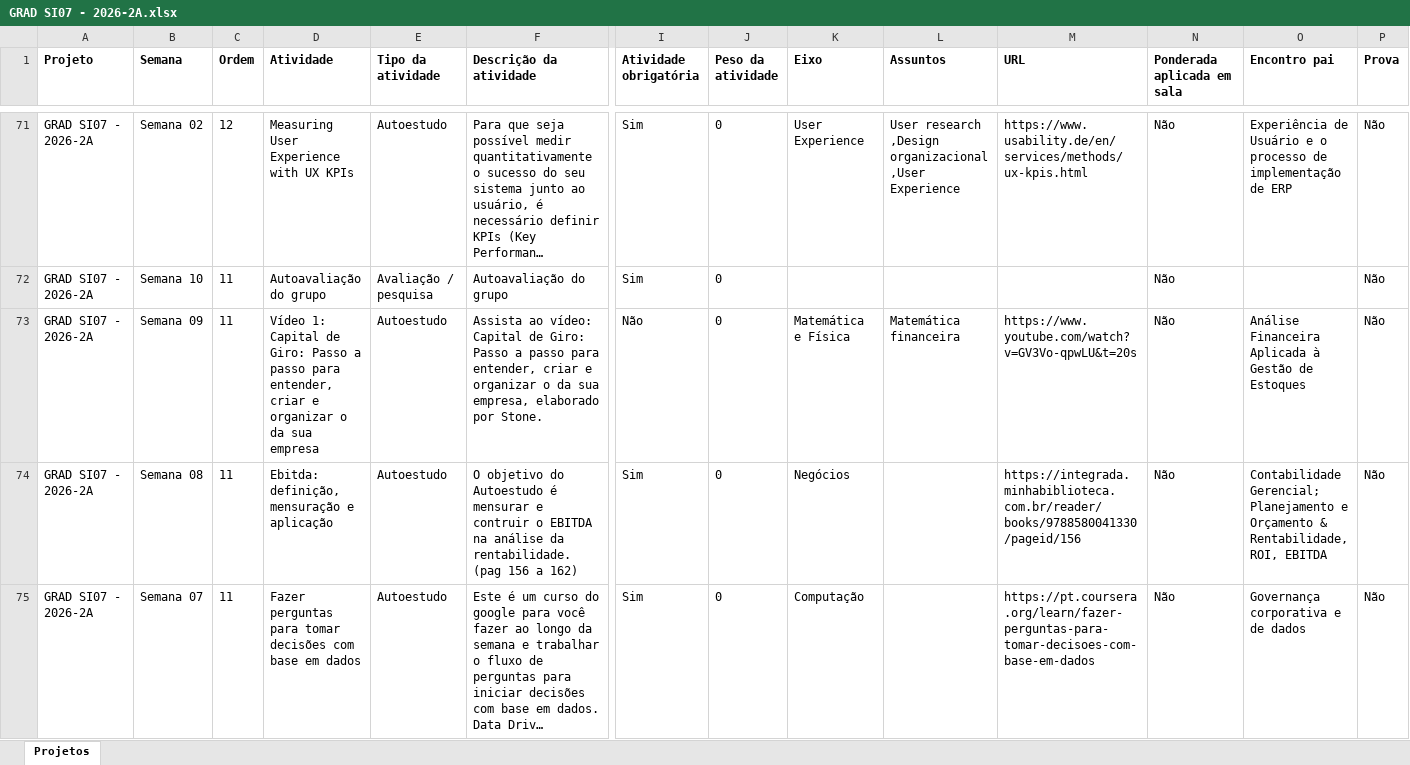
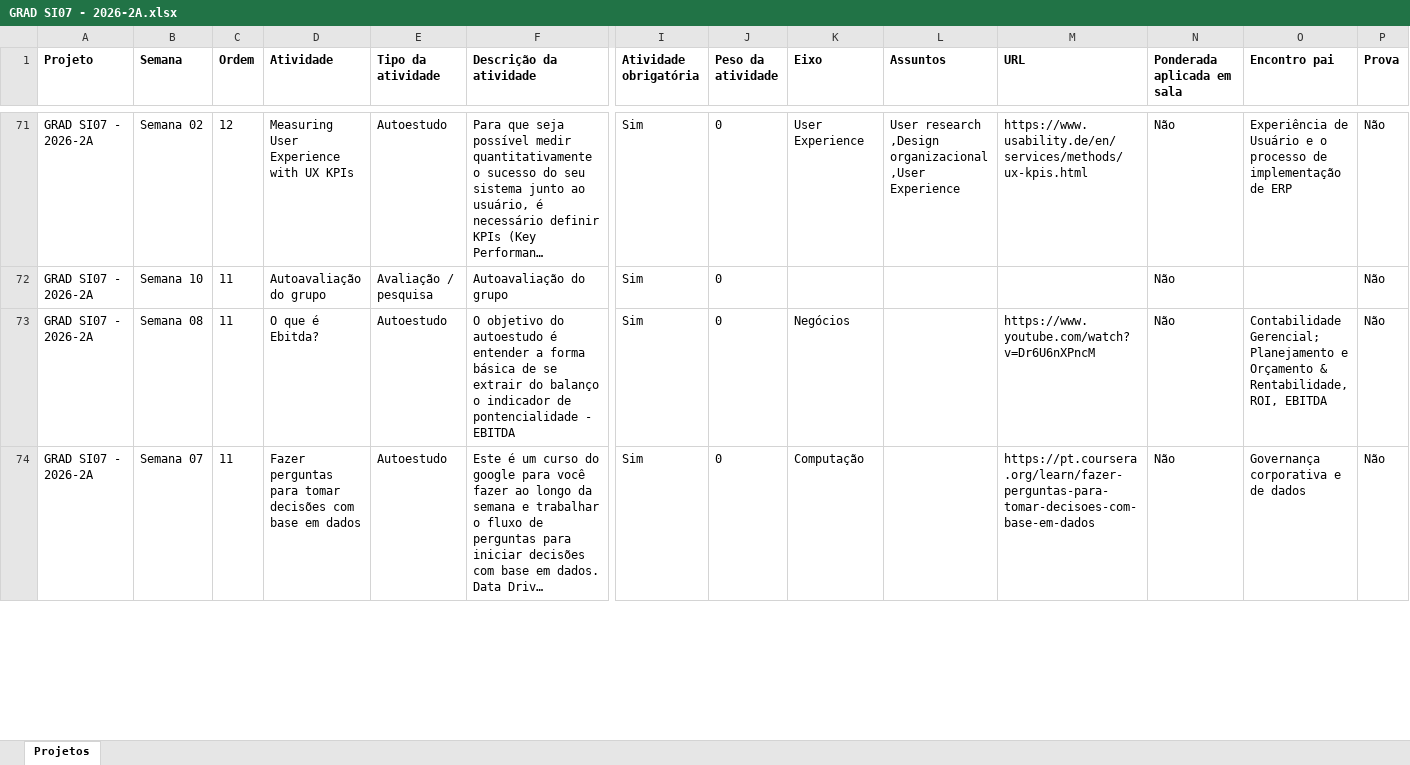
Before and after one commit to afonsolelis/aulas, an Excel workbook: module_guidelines/2026_metaprojetos/GRAD SI07 - 2026-2A.xlsx, sheet Projetos, drawn as a sheet; only a part is shown, gaps mark what is left out; long unchanged cells end in …; values as stored, in another font and other column widths than the file's, no borders; removed rows and columns are numbered as before the commit, all else as after; rows hold the shown columns only; the diff covers the shown part only; the diff names each change by its address in the sheet, - before the commit and + after, or states it on an @@ line.

```diff
--- a/module_guidelines/2026_metaprojetos/GRAD SI07 - 2026-2A.xlsx (sheet Projetos)
+++ b/module_guidelines/2026_metaprojetos/GRAD SI07 - 2026-2A.xlsx (sheet Projetos)
-row 73: GRAD SI07 - 2026-2A | Semana 09 | 11 | Vídeo 1: Capital de Giro: Passo a passo para entender, criar e organizar o da sua empresa | Autoestudo | Assista ao vídeo: Capital de Giro: Passo a passo para entender, criar e organizar o da sua empresa, elaborado por Stone. | Não | 0 | Matemática e Física | Matemática financeira | https://www.youtube.com/watch?v=GV3Vo-qpwLU&t=20s | Não | Análise Financeira Aplicada à Gestão de Estoques | Não
-D73 (Atividade): Ebitda: definição, mensuração e aplicação
+D73 (Atividade): O que é Ebitda?
-F73 (Descrição da atividade): …objetivo do Autoestudo é mensurar e contruir o EBITDA na análise da rentabilidade. (pag 156 a 162)
+F73 (Descrição da atividade): …objetivo do autoestudo é entender a forma básica de se extrair do balanço o indicador de pontencialidade - EBITDA
-M73 (URL): https://integrada.minhabiblioteca.com.br/reader/books/9788580041330/pageid/156
+M73 (URL): https://www.youtube.com/watch?v=Dr6U6nXPncM
```
Also changed, not shown: 7 added rows, 5 removed rows and 133 edited cells elsewhere in this sheet, 36 other files.
